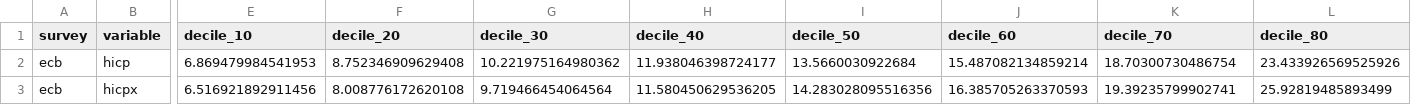
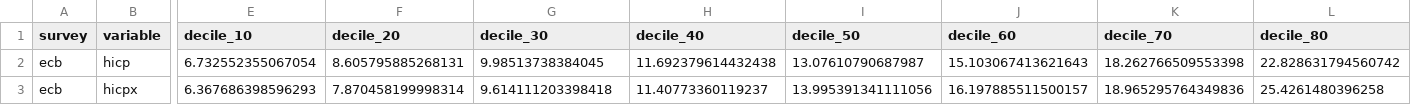
Before and after one commit to MaxGhenis/expectations, a CSV file: outputs/panorama_2.csv, drawn as a sheet; only a part is shown, gaps mark what is left out; the diff covers the shown part only; the diff names each change by its address in the sheet, - before the commit and + after, or states it on an @@ line.

```diff
--- a/outputs/panorama_2.csv
+++ b/outputs/panorama_2.csv
-E2 (decile_10): 6.869479984541953
+E2 (decile_10): 6.732552355067054
-F2 (decile_20): 8.752346909629408
+F2 (decile_20): 8.605795885268131
-G2 (decile_30): 10.221975164980362
+G2 (decile_30): 9.98513738384045
-H2 (decile_40): 11.938046398724177
+H2 (decile_40): 11.692379614432438
-I2 (decile_50): 13.5660030922684
+I2 (decile_50): 13.07610790687987
-J2 (decile_60): 15.487082134859214
+J2 (decile_60): 15.103067413621643
-K2 (decile_70): 18.70300730486754
+K2 (decile_70): 18.262766509553398
-L2 (decile_80): 23.433926569525926
+L2 (decile_80): 22.828631794560742
-E3 (decile_10): 6.516921892911456
+E3 (decile_10): 6.367686398596293
-F3 (decile_20): 8.008776172620108
+F3 (decile_20): 7.870458199998314
-G3 (decile_30): 9.719466454064564
+G3 (decile_30): 9.614111203398418
-H3 (decile_40): 11.580450629536205
+H3 (decile_40): 11.40773360119237
-I3 (decile_50): 14.283028095516356
+I3 (decile_50): 13.995391341111056
-J3 (decile_60): 16.385705263370593
+J3 (decile_60): 16.197885511500157
-K3 (decile_70): 19.39235799902741
+K3 (decile_70): 18.965295764349836
-L3 (decile_80): 25.92819485893499
+L3 (decile_80): 25.4261480396258
```
Also changed, not shown: 92 edited cells elsewhere in this file, outputs/growth_comparison.csv, outputs/growth_tails.csv, 40 other files.
